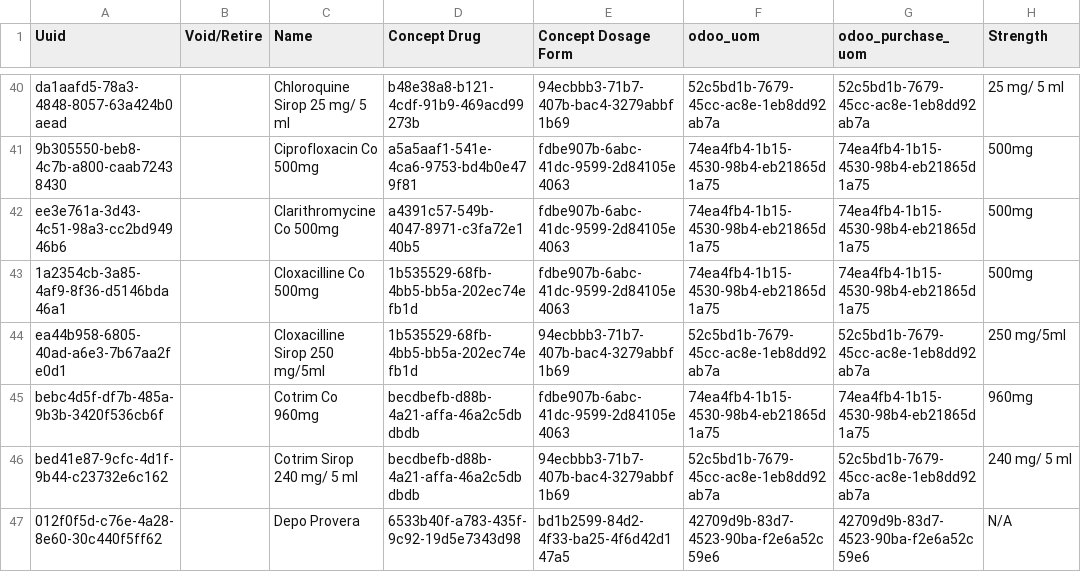
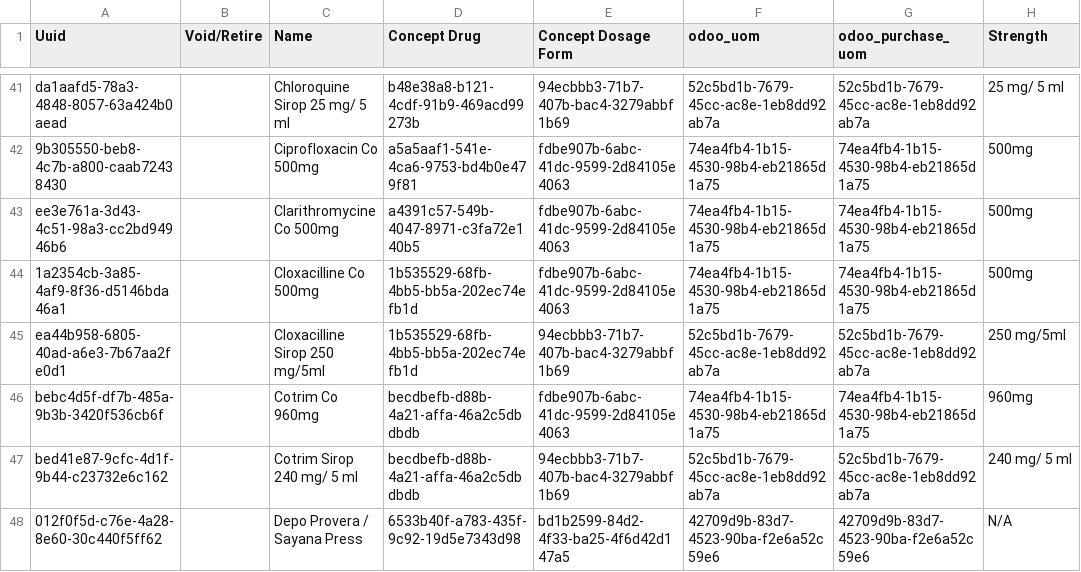
Before and after one commit to tschnei06/openmrs-config-c2c, a CSV file: configuration/drugs/drugs.csv, drawn as a sheet; only a part is shown, gaps mark what is left out; addresses are those after the commit; the diff covers the shown part only; the diff names each change by its address in the sheet, - before the commit and + after, or states it on an @@ line.

```diff
--- a/configuration/drugs/drugs.csv
+++ b/configuration/drugs/drugs.csv
-C48 (Name): Depo Provera
+C48 (Name): Depo Provera / Sayana Press
```
Also changed, not shown: 2 added rows and 6 edited cells elsewhere in this file.
